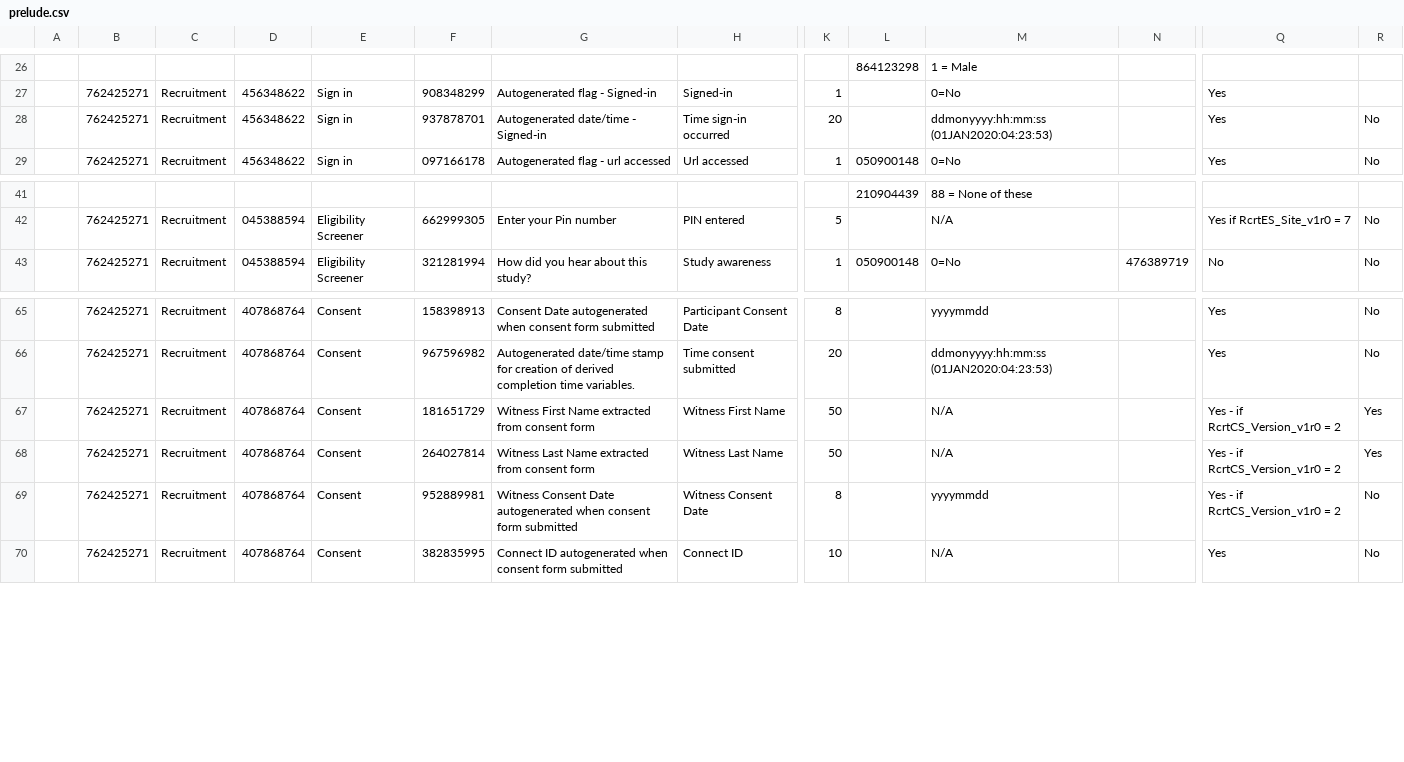
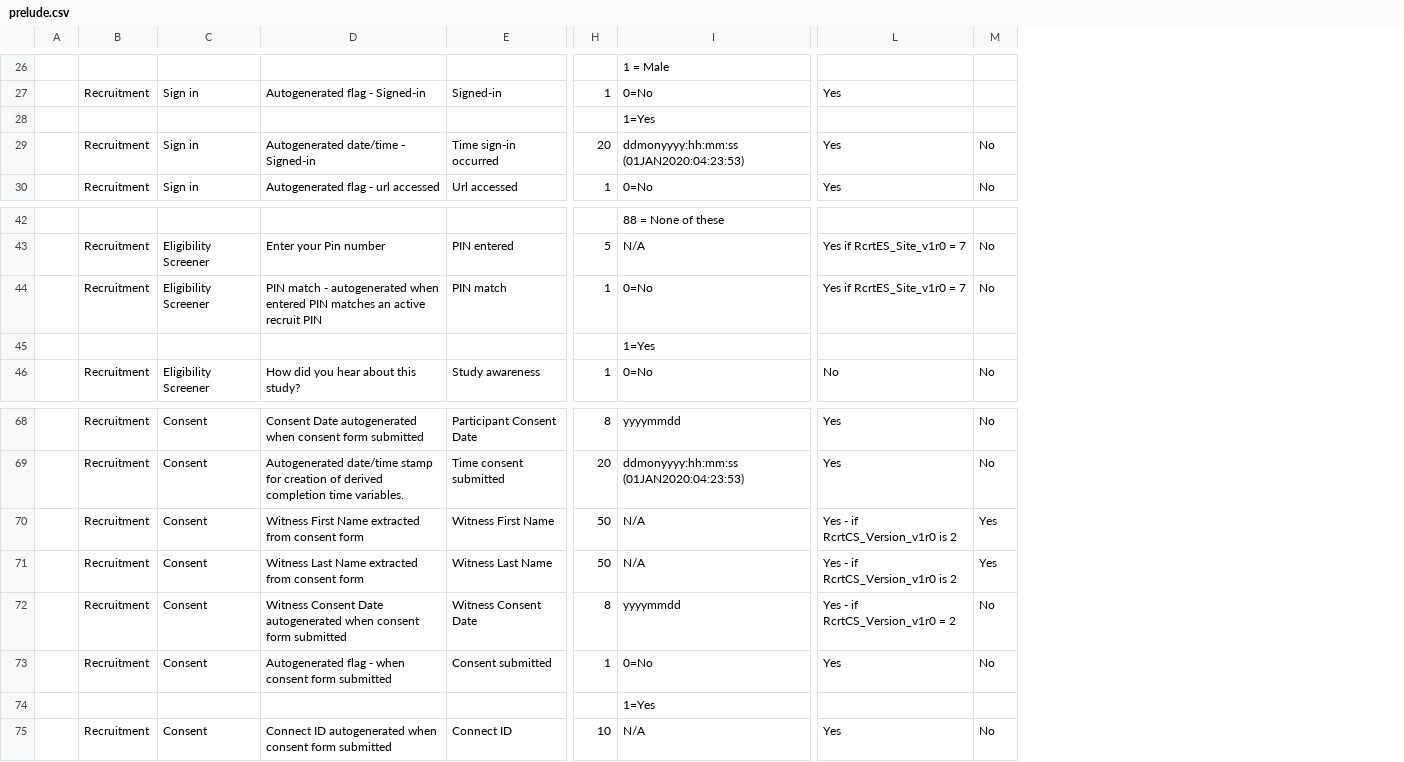
Before and after one commit to episphere/concept, a CSV file: prelude.csv, drawn as a sheet; only a part is shown, gaps mark what is left out; removed rows and columns are numbered as before the commit, all else as after; rows hold the shown columns only; the diff covers the shown part only; the diff names each change by its address in the sheet, - before the commit and + after, or states it on an @@ line.

```diff
--- a/prelude.csv
+++ b/prelude.csv
-column B, rows 27-29: all 762425271; rows 42-43: 762425271 | 762425271; rows 65-70: all 762425271
-column D, rows 27-29: all 456348622; rows 42-43: 045388594 | 045388594; rows 65-70: all 407868764
-column F, rows 27-29: 908348299 | 937878701 | 097166178; rows 42-43: 662999305 | 321281994; rows 65-70: 158398913 | 967596982 | 181651729 | 264027814 | 952889981 | 382835995
-column L, rows 26-29: 864123298 |  |  | 050900148; rows 41-43: 210904439 |  | 050900148
-column N, row 43: 476389719
+row 28:  |  |  |  |  |  | 1=Yes
+row 44:  | Recruitment | Eligibility Screener | PIN match - autogenerated when entered PIN matches an active recruit PIN | PIN match | 1 | 0=No | Yes if RcrtES_Site_v1r0 = 7 | No
+row 45:  |  |  |  |  |  | 1=Yes
-L70:L71: Yes - if RcrtCS_Version_v1r0 = 2
+L70:L71: Yes - if RcrtCS_Version_v1r0 is 2
+row 73:  | Recruitment | Consent | Autogenerated flag - when consent form submitted | Consent submitted | 1 | 0=No | Yes | No
+row 74:  |  |  |  |  |  | 1=Yes
```
Also changed, not shown: 7 added rows and 3 edited cells elsewhere in this file.
